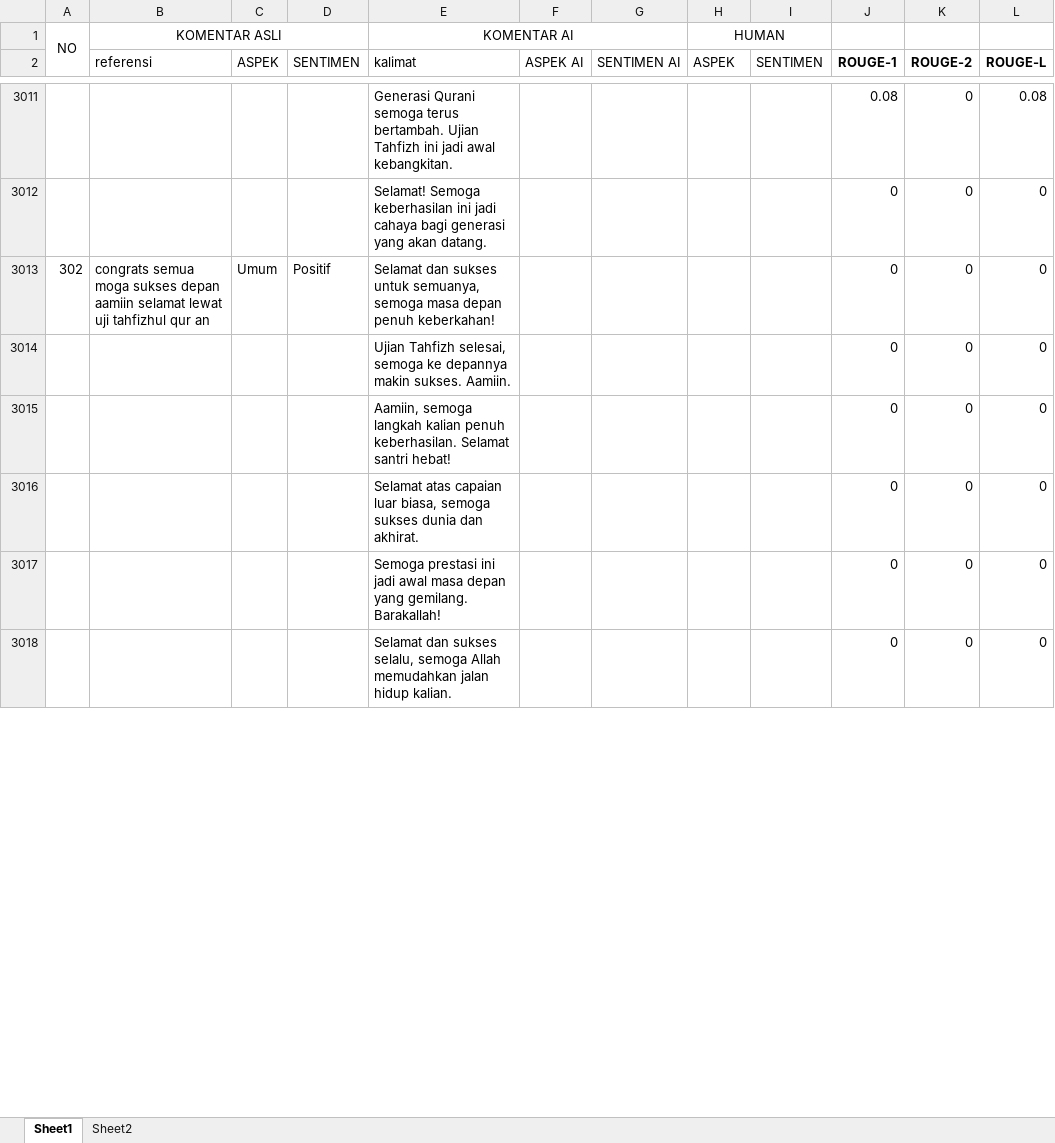
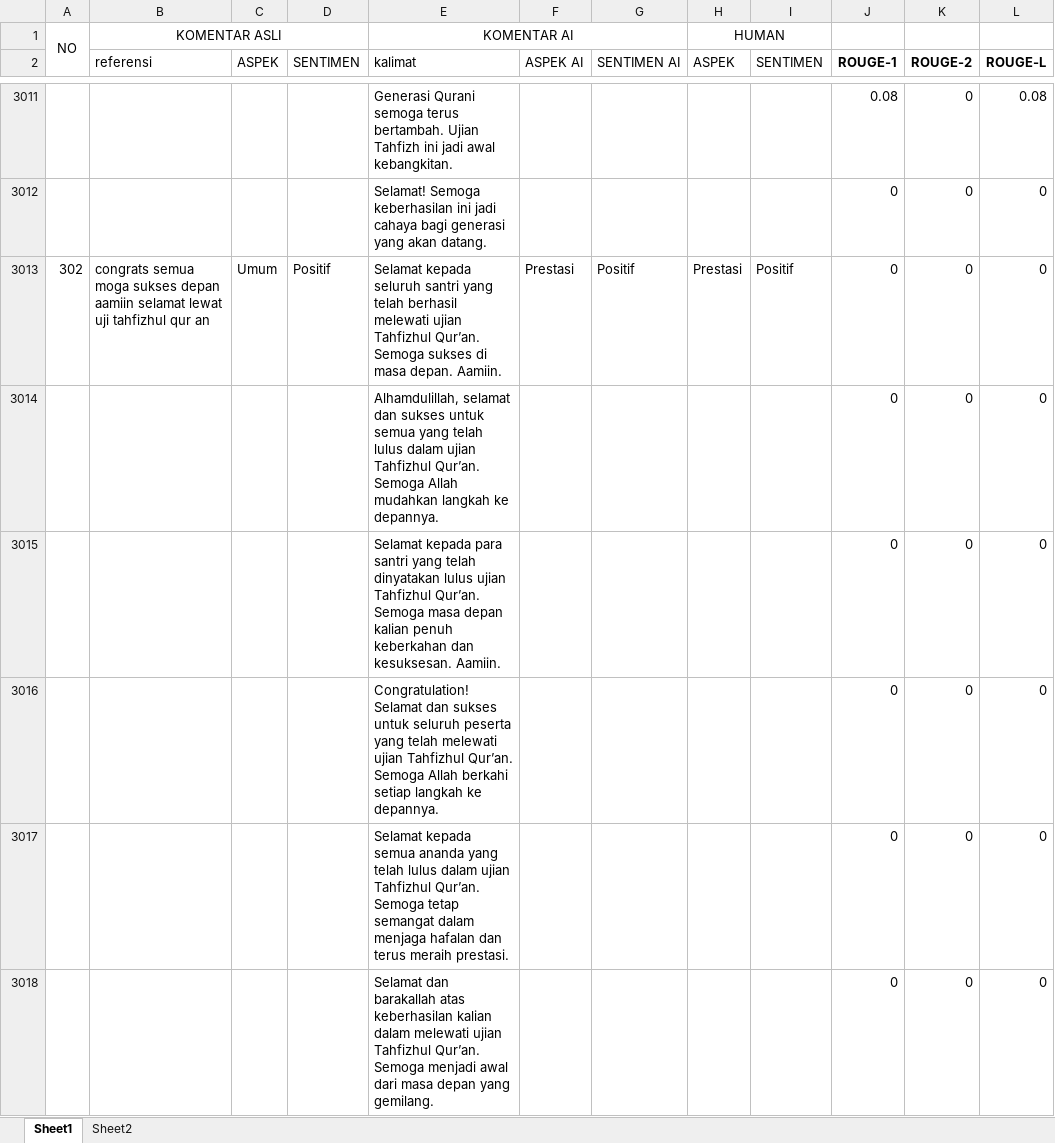
Before and after one commit to AslamMardin/sentimen-absa, an Excel workbook: Human And AI Generate.xlsx, sheet Sheet1, drawn as a sheet; only a part is shown, gaps mark what is left out; values as stored, in another font and other column widths than the file's, no borders; the diff covers the shown part only; the diff names each change by its address in the sheet, - before the commit and + after, or states it on an @@ line.

Commit message:
perbarui human and ai 323

```diff
--- a/Human And AI Generate.xlsx (sheet Sheet1)
+++ b/Human And AI Generate.xlsx (sheet Sheet1)
-E3013 (kalimat): Selamat dan sukses untuk semuanya, semoga masa depan penuh keberkahan!
+E3013 (kalimat): Selamat kepada seluruh santri yang telah berhasil melewati ujian Tahfizhul Qur’an. Semoga sukses di masa depan. Aamiin.
-F3013 (ASPEK AI): (empty)
+F3013 (ASPEK AI): Prestasi
-G3013 (SENTIMEN AI): (empty)
+G3013 (SENTIMEN AI): Positif
-H3013 (ASPEK): (empty)
+H3013 (ASPEK): Prestasi
-I3013 (SENTIMEN): (empty)
+I3013 (SENTIMEN): Positif
-E3014 (kalimat): Ujian Tahfizh selesai, semoga ke depannya makin sukses. Aamiin.
+E3014 (kalimat): Alhamdulillah, selamat dan sukses untuk semua yang telah lulus dalam ujian Tahfizhul Qur’an. Semoga Allah mudahkan langkah ke depannya.
-E3015 (kalimat): Aamiin, semoga langkah kalian penuh keberhasilan. Selamat santri hebat!
+E3015 (kalimat): Selamat kepada para santri yang telah dinyatakan lulus ujian Tahfizhul Qur’an. Semoga masa depan kalian penuh keberkahan dan kesuksesan. Aamiin.
-E3016 (kalimat): Selamat atas capaian luar biasa, semoga sukses dunia dan akhirat.
+E3016 (kalimat): Congratulation! Selamat dan sukses untuk seluruh peserta yang telah melewati ujian Tahfizhul Qur’an. Semoga Allah berkahi setiap langkah ke depannya.
-E3017 (kalimat): Semoga prestasi ini jadi awal masa depan yang gemilang. Barakallah!
+E3017 (kalimat): Selamat kepada semua ananda yang telah lulus dalam ujian Tahfizhul Qur’an. Semoga tetap semangat dalam menjaga hafalan dan terus meraih prestasi.
-E3018 (kalimat): Selamat dan sukses selalu, semoga Allah memudahkan jalan hidup kalian.
+E3018 (kalimat): Selamat dan barakallah atas keberhasilan kalian dalam melewati ujian Tahfizhul Qur’an. Semoga menjadi awal dari masa depan yang gemilang.
```
Also changed, not shown: 88 edited cells elsewhere in this sheet, sheet Sheet2.
